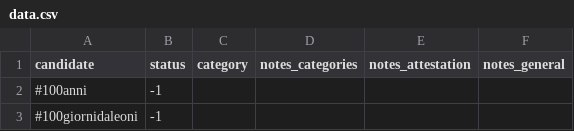
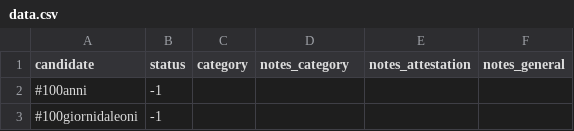
Before and after one commit to breviloquia-italica/annotations, a CSV file: data.csv, drawn as a sheet; only a part is shown.

```diff
--- a/data.csv
+++ b/data.csv
@@ -1,2 +1,2 @@
-candidate,status,category,notes_categories,notes_attestation,notes_general
+candidate,status,category,notes_category,notes_attestation,notes_general
 #100anni,-1,,,,
```
Also changed, not shown: 1 other file.
